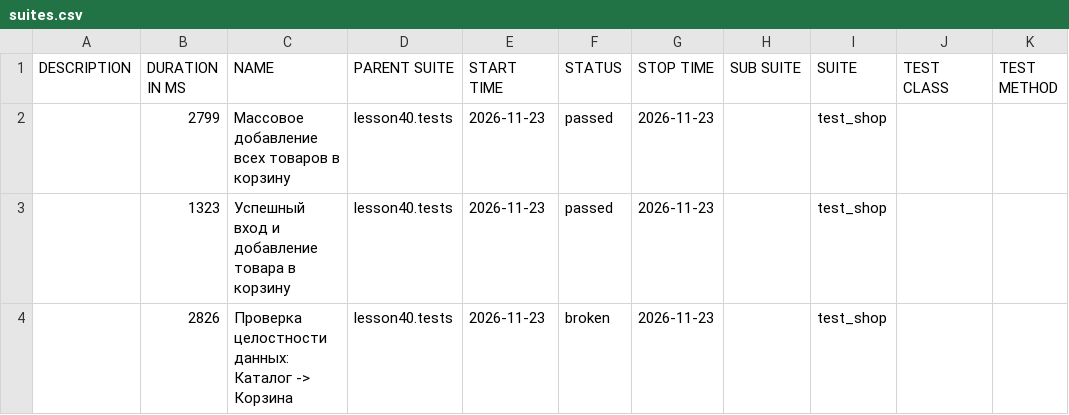
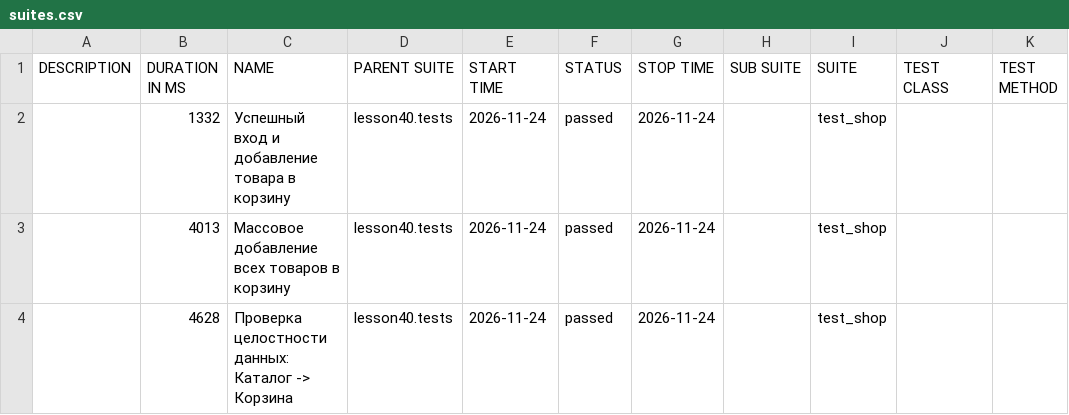
Before and after one commit to marinadieulina-droid/automation, a CSV file: data/suites.csv, drawn as a sheet.

```diff
--- a/data/suites.csv
+++ b/data/suites.csv
@@ -1,4 +1,4 @@
 "DESCRIPTION","DURATION IN MS","NAME","PARENT SUITE","START TIME","STATUS","STOP TIME","SUB SUITE","SUITE","TEST CLASS","TEST METHOD"
-"","2799","Массовое добавление всех товаров в корзину","lesson40.tests","2026-11-23","passed","2026-11-23","","test_shop","",""
-"","1323","Успешный вход и добавление товара в корзину","lesson40.tests","2026-11-23","passed","2026-11-23","","test_shop","",""
-"","2826","Проверка целостности данных: Каталог -> Корзина","lesson40.tests","2026-11-23","broken","2026-11-23","","test_shop","",""
+"","1332","Успешный вход и добавление товара в корзину","lesson40.tests","2026-11-24","passed","2026-11-24","","test_shop","",""
+"","4013","Массовое добавление всех товаров в корзину","lesson40.tests","2026-11-24","passed","2026-11-24","","test_shop","",""
+"","4628","Проверка целостности данных: Каталог -> Корзина","lesson40.tests","2026-11-24","passed","2026-11-24","","test_shop","",""
```
Also changed, not shown: 35 other files.
